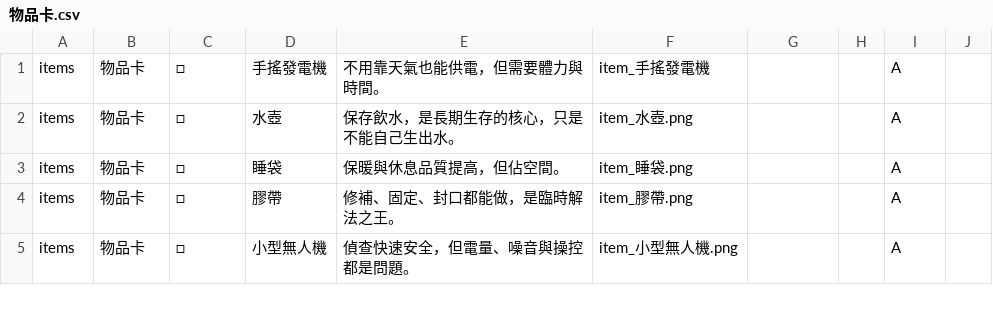
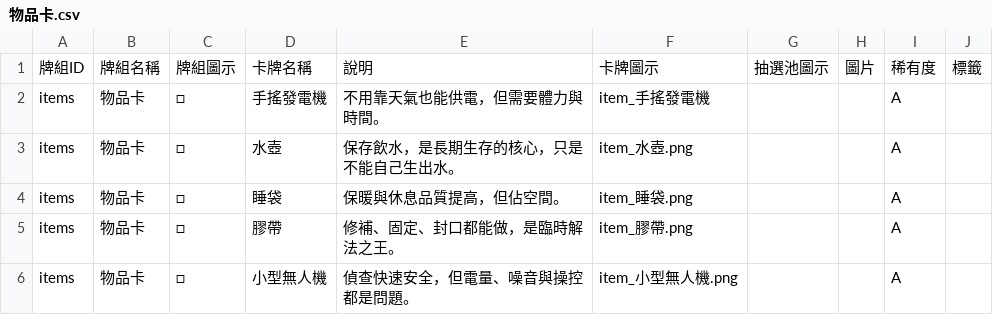
Before and after one commit to macrokernel3000/debatevision, a CSV file: data/cards/物品卡.csv, drawn as a sheet; only a part is shown; the diff names each change by its address in the sheet, - before the commit and + after, or states it on an @@ line.

```diff
--- a/data/cards/物品卡.csv
+++ b/data/cards/物品卡.csv
+row 1: 牌組ID | 牌組名稱 | 牌組圖示 | 卡牌名稱 | 說明 | 卡牌圖示 | 抽選池圖示 | 圖片 | 稀有度 | 標籤
```
Also changed, not shown: data/content/玩法文案.csv, 16 other files.
